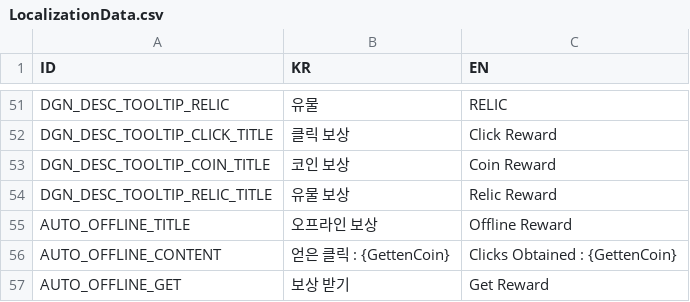
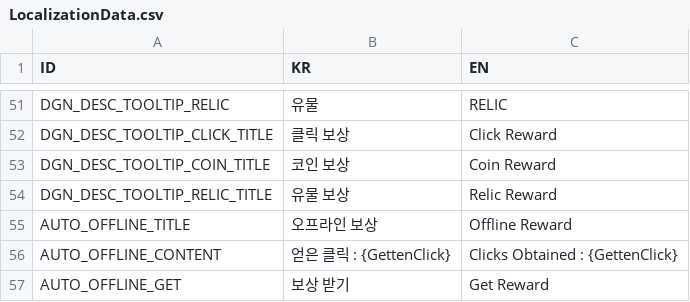
Before and after one commit to unknown00707/TheClickerHero, a CSV file: Assets/Resources/LocalizationData.csv, drawn as a sheet; only a part is shown, gaps mark what is left out.

Commit message:
Complete Auto Battle Logic & Add Get Reward func
Complete AutoManger TotalResetAutoBattleStats & OnKillEnemyByAutoPlayer of reward func
Add PlayerStatsManager - AddClickAndCoin func to convert cont through clicks, and add total clicks to playerStats values
Add Dungeon Get Reward Func when end of dungeon.
--> Next : Make prefab of autoEnemy, and assets of auto battle background sprites.

```diff
--- a/Assets/Resources/LocalizationData.csv
+++ b/Assets/Resources/LocalizationData.csv
@@ -55,3 +55,3 @@ DGN_DESC_TOOLTIP_RELIC_TITLE,유물 보상,Relic Reward
 AUTO_OFFLINE_TITLE,오프라인 보상,Offline Reward
-AUTO_OFFLINE_CONTENT,얻은 클릭 : {GettenCoin},Clicks Obtained : {GettenCoin}
+AUTO_OFFLINE_CONTENT,얻은 클릭 : {GettenClick},Clicks Obtained : {GettenClick}
 AUTO_OFFLINE_GET,보상 받기,Get Reward
```
Also changed, not shown: 7 other files.
